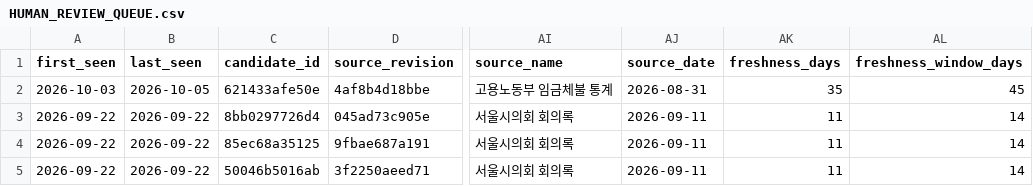
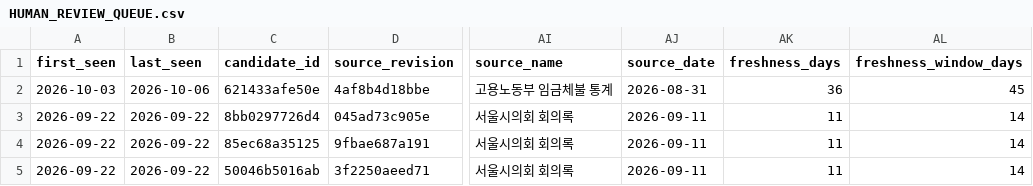
Before and after one commit to onetym77-bit/news-item-radar, a CSV file: source-scout-v1/HUMAN_REVIEW_QUEUE.csv, drawn as a sheet; only a part is shown, gaps mark what is left out; the diff names each change by its address in the sheet, - before the commit and + after, or states it on an @@ line.

```diff
--- a/source-scout-v1/HUMAN_REVIEW_QUEUE.csv
+++ b/source-scout-v1/HUMAN_REVIEW_QUEUE.csv
-B2 (last_seen): 2026-10-05
+B2 (last_seen): 2026-10-06
-AK2 (freshness_days): 35
+AK2 (freshness_days): 36
```
Also changed, not shown: agent-system-v1/VERIFICATION_QUEUE.csv, 6 other files.
